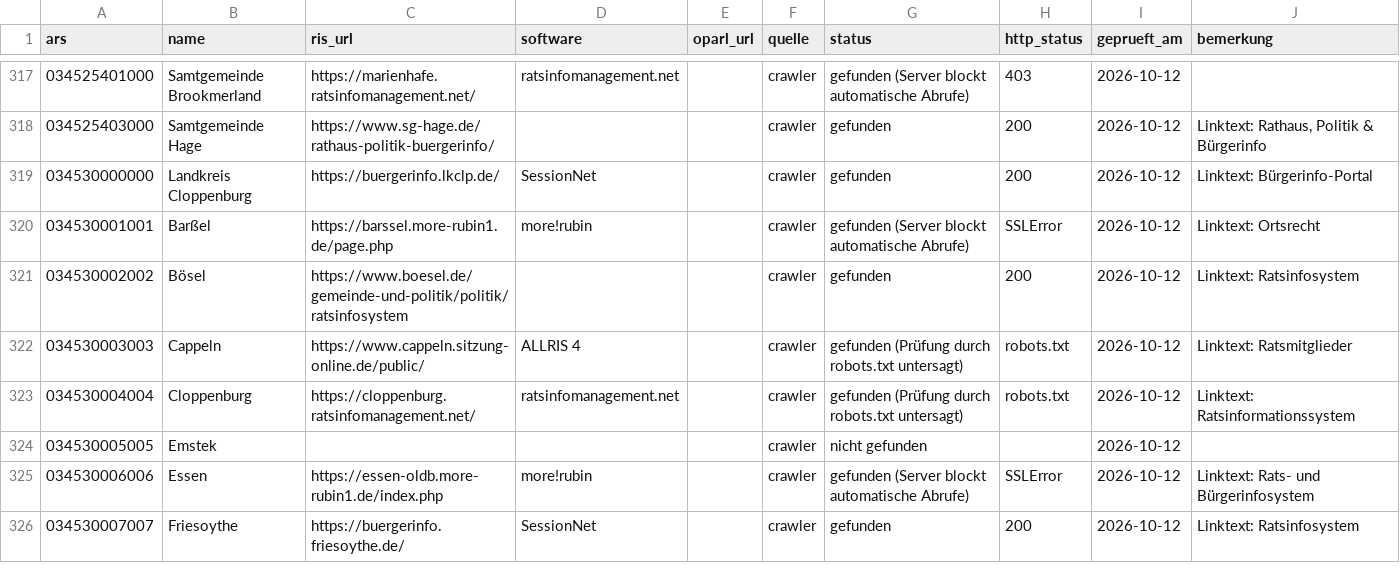
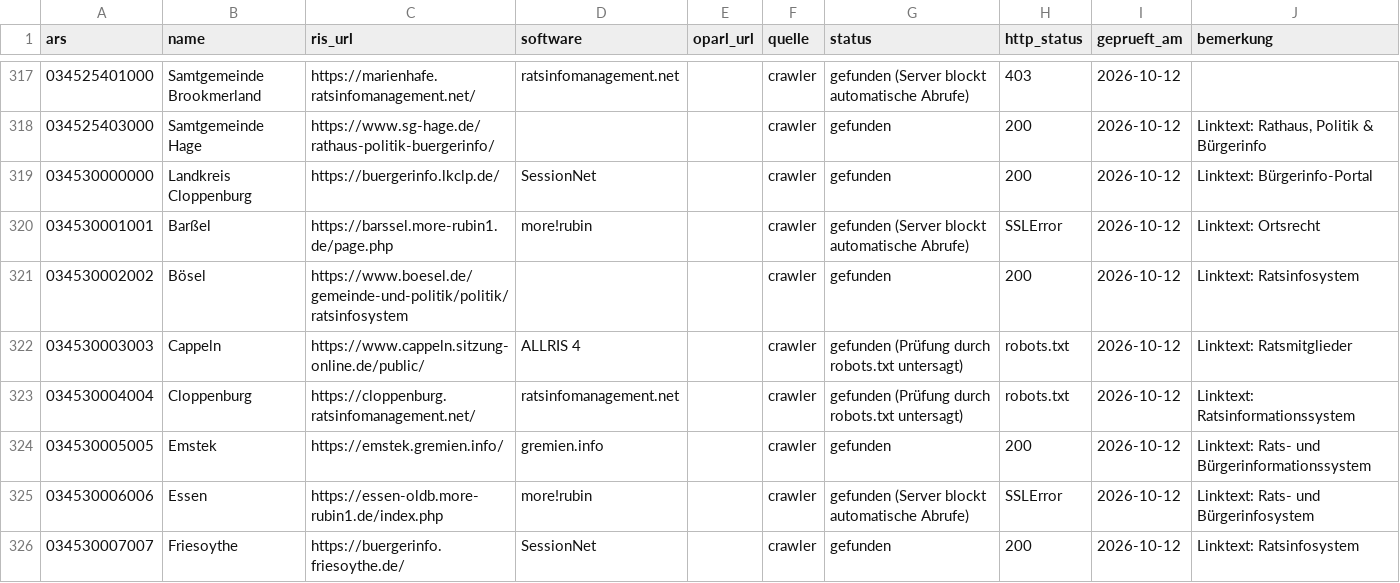
Before and after one commit to oleole712/ris-niedersachsen, a CSV file: data/ris.csv, drawn as a sheet; only a part is shown, gaps mark what is left out; the diff covers the shown part only.

```diff
--- a/data/ris.csv
+++ b/data/ris.csv
@@ -323,3 +323,3 @@ ars,name,ris_url,software,oparl_url,quelle,status,http_status,geprueft_am,bemerk
 034530004004,Cloppenburg,https://cloppenburg.ratsinfomanagement.net/,ratsinfomanagement.net,,crawler,gefunden (Prüfung durch robots.txt untersagt),robots.txt,2026-10-12,Linktext: Ratsinformationssystem
-034530005005,Emstek,,,,crawler,nicht gefunden,,2026-10-12,
+034530005005,Emstek,https://emstek.gremien.info/,gremien.info,,crawler,gefunden,200,2026-10-12,Linktext: Rats- und Bürgerinformationssystem
 034530006006,Essen,https://essen-oldb.more-rubin1.de/index.php,more!rubin,,crawler,gefunden (Server blockt automatische Abrufe),SSLError,2026-10-12,Linktext: Rats- und Bürgerinfosystem
```
Also changed, not shown: 85 edited cells elsewhere in this file, 3 other files.
